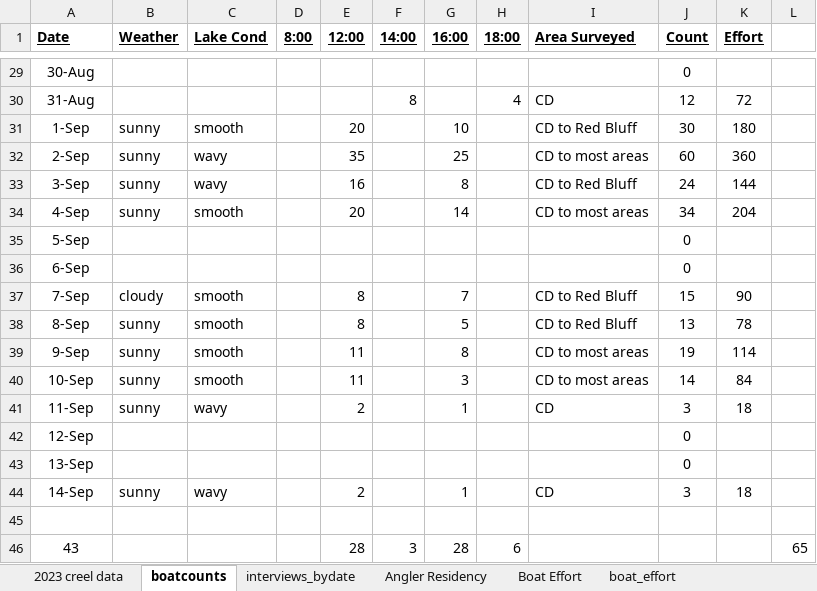
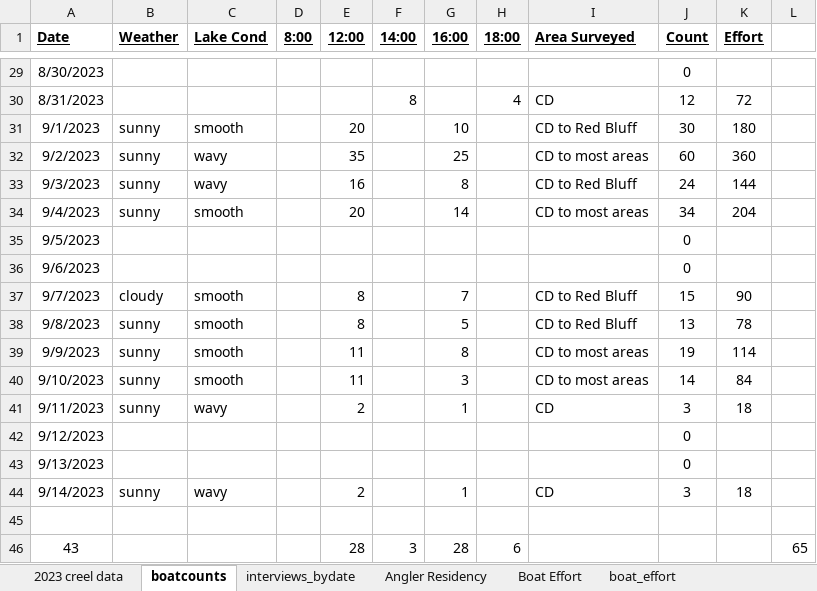
Before and after one commit to Coastland-Research/lbn-sockeye-creel, an Excel workbook: data/2023 creel data.xlsx, sheet boatcounts, drawn as a sheet; only a part is shown, gaps mark what is left out; values as stored, in another font and other column widths than the file's, no borders; the diff covers the shown part only; the diff names each change by its address in the sheet, - before the commit and + after, or states it on an @@ line.

Commit message:
fix dates and merge creel data and boat counts

```diff
--- a/data/2023 creel data.xlsx (sheet boatcounts)
+++ b/data/2023 creel data.xlsx (sheet boatcounts)
-A29 (Date): 30-Aug
+A29 (Date): 8/30/2023
-A30 (Date): 31-Aug
+A30 (Date): 8/31/2023
-A31 (Date): 1-Sep
+A31 (Date): 9/1/2023
-A32 (Date): 2-Sep
+A32 (Date): 9/2/2023
-A33 (Date): 3-Sep
+A33 (Date): 9/3/2023
-A34 (Date): 4-Sep
+A34 (Date): 9/4/2023
-A35 (Date): 5-Sep
+A35 (Date): 9/5/2023
-A36 (Date): 6-Sep
+A36 (Date): 9/6/2023
-A37 (Date): 7-Sep
+A37 (Date): 9/7/2023
-A38 (Date): 8-Sep
+A38 (Date): 9/8/2023
-A39 (Date): 9-Sep
+A39 (Date): 9/9/2023
-A40 (Date): 10-Sep
+A40 (Date): 9/10/2023
-A41 (Date): 11-Sep
+A41 (Date): 9/11/2023
-A42 (Date): 12-Sep
+A42 (Date): 9/12/2023
-A43 (Date): 13-Sep
+A43 (Date): 9/13/2023
-A44 (Date): 14-Sep
+A44 (Date): 9/14/2023
```
Also changed, not shown: 27 edited cells elsewhere in this sheet, 2 other files.
